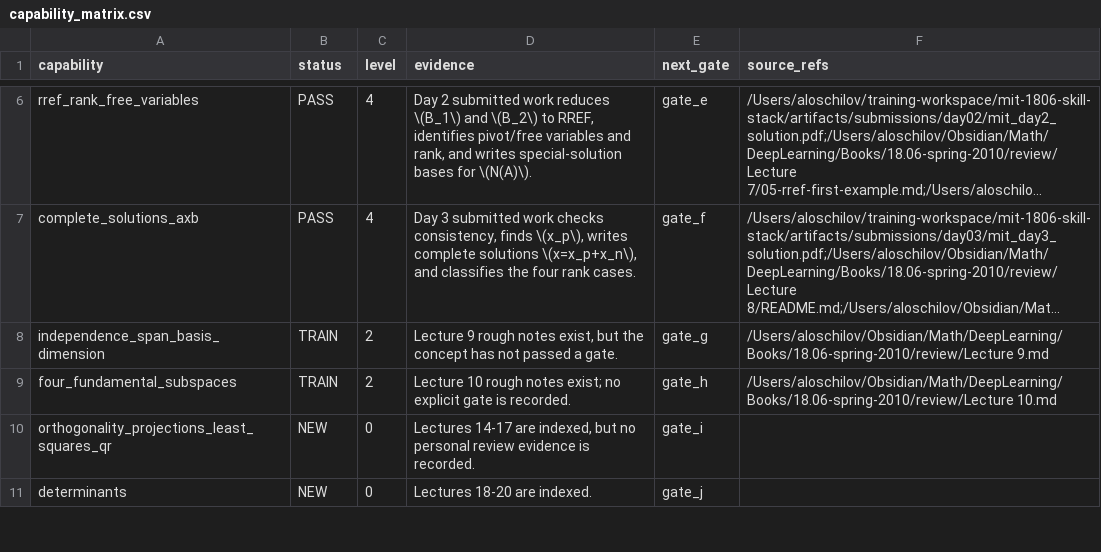
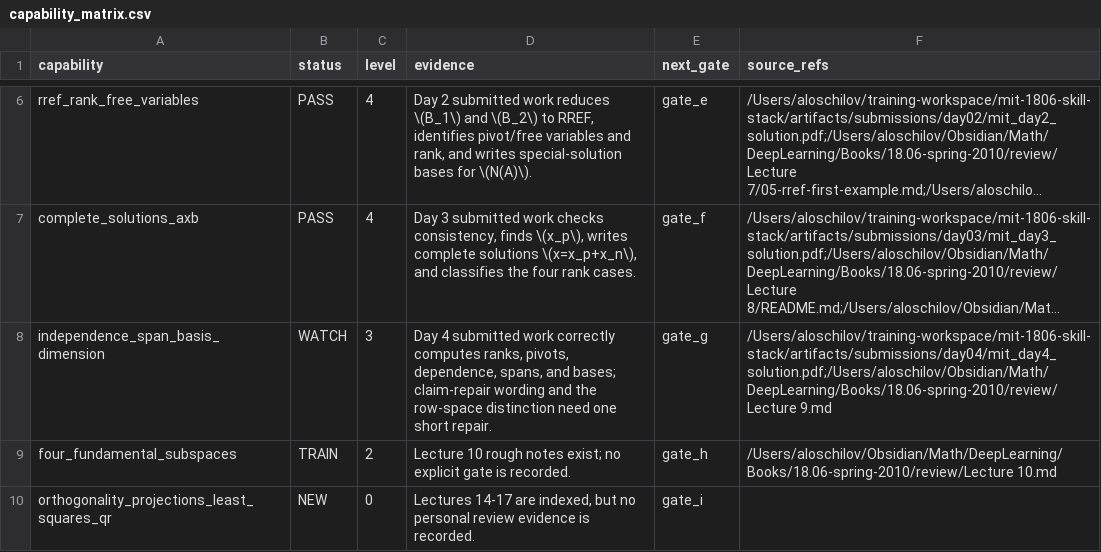
Before and after one commit to aloschilov/mit-1806-skill-stack, a CSV file: data/capability_matrix.csv, drawn as a sheet; only a part is shown, gaps mark what is left out; the shorter side is filled out with more unchanged rows; long unchanged cells end in …; the diff names each change by its address in the sheet, - before the commit and + after, or states it on an @@ line.

```diff
--- a/data/capability_matrix.csv
+++ b/data/capability_matrix.csv
-B8 (status): TRAIN
+B8 (status): WATCH
-C8 (level): 2
+C8 (level): 3
-D8 (evidence): Lecture 9 rough notes exist, but the concept has not passed a gate.
+D8 (evidence): Day 4 submitted work correctly computes ranks, pivots, dependence, spans, and bases; claim-repair wording and the row-space distinction need one short repair.
-F8 (source_refs): /Users/aloschilov/Obsidian/Math/DeepLearning/Books/18.06-spring-2010/review/Lecture 9.md
+F8 (source_refs): /Users/aloschilov/training-workspace/mit-1806-skill-stack/artifacts/submissions/day04/mit_day4_solution.pdf;/Users/aloschilov/Obsidian/Math/DeepLearning/Books/18.06-spring-2010/review/Lecture 9.md
```
Also changed, not shown: data/artifacts_manifest.csv, 16 other files.
